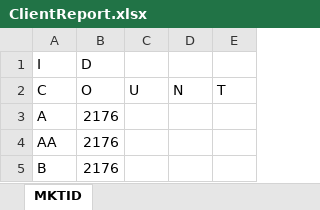
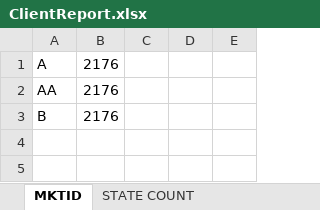
Before and after one commit to edomolina/read-convert-tally, an Excel workbook: ClientReport.xlsx, sheet MKTID, drawn as a sheet; values as stored, in another font and other column widths than the file's, no borders; the diff names each change by its address in the sheet, - before the commit and + after, or states it on an @@ line.

```diff
--- a/ClientReport.xlsx (sheet MKTID)
+++ b/ClientReport.xlsx (sheet MKTID)
+sheet tab: STATE COUNT
-row 1: I | D
-row 2: C | O | U | N | T
```
Also changed, not shown: 2 other files.
